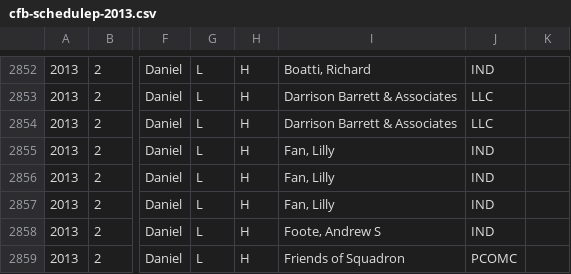
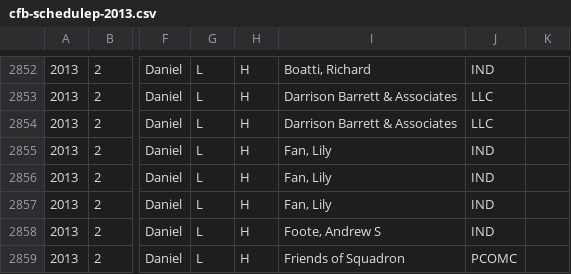
Before and after one commit to fedex1/New-York-City-Campaign-Finance-Board-Data, a CSV file: cfb-schedulep-2013.csv, drawn as a sheet; only a part is shown, gaps mark what is left out; the diff names each change by its address in the sheet, - before the commit and + after, or states it on an @@ line.

Commit message:
update schedulep 20131213

```diff
--- a/cfb-schedulep-2013.csv
+++ b/cfb-schedulep-2013.csv
-I2855:I2857: Fan, Lilly
+I2855:I2857: Fan, Lily
```
